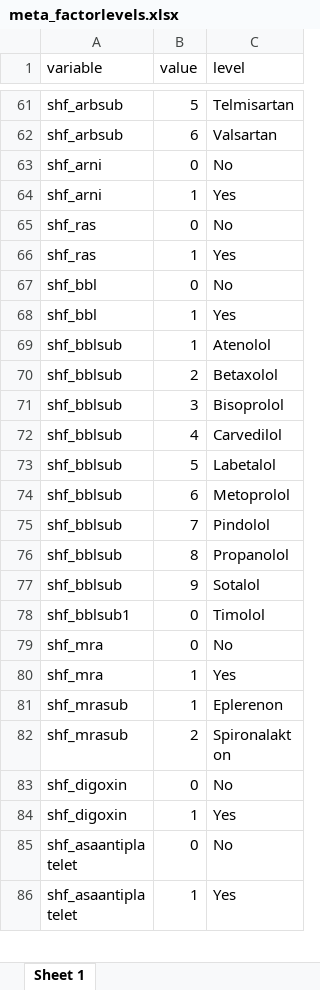
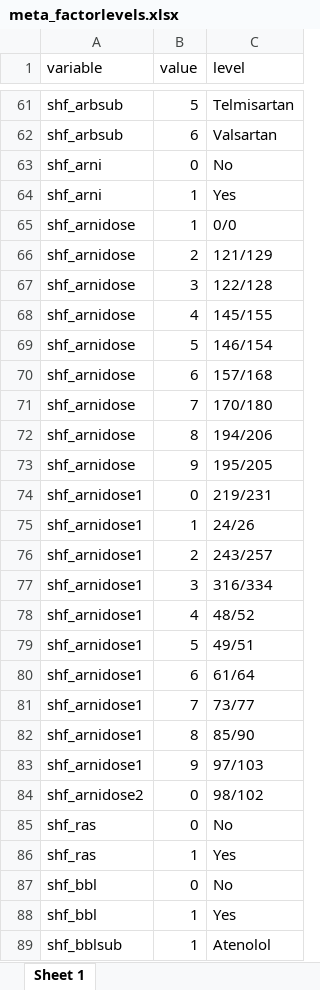
Before and after one commit to KIHeartFailure/shfdb3dm, an Excel workbook: metadata/meta_factorlevels.xlsx, sheet Sheet 1, drawn as a sheet; only a part is shown, gaps mark what is left out; the shorter side is filled out with more unchanged rows; values as stored, in another font and other column widths than the file's, no borders; the diff names each change by its address in the sheet, - before the commit and + after, or states it on an @@ line.

```diff
--- a/metadata/meta_factorlevels.xlsx (sheet Sheet 1)
+++ b/metadata/meta_factorlevels.xlsx (sheet Sheet 1)
+row 65: shf_arnidose | 1 | 0/0
+row 66: shf_arnidose | 2 | 121/129
+row 67: shf_arnidose | 3 | 122/128
+row 68: shf_arnidose | 4 | 145/155
+row 69: shf_arnidose | 5 | 146/154
+row 70: shf_arnidose | 6 | 157/168
+row 71: shf_arnidose | 7 | 170/180
+row 72: shf_arnidose | 8 | 194/206
+row 73: shf_arnidose | 9 | 195/205
+row 74: shf_arnidose1 | 0 | 219/231
+row 75: shf_arnidose1 | 1 | 24/26
+row 76: shf_arnidose1 | 2 | 243/257
+row 77: shf_arnidose1 | 3 | 316/334
+row 78: shf_arnidose1 | 4 | 48/52
+row 79: shf_arnidose1 | 5 | 49/51
+row 80: shf_arnidose1 | 6 | 61/64
+row 81: shf_arnidose1 | 7 | 73/77
+row 82: shf_arnidose1 | 8 | 85/90
+row 83: shf_arnidose1 | 9 | 97/103
+row 84: shf_arnidose2 | 0 | 98/102
```
Also changed, not shown: 4 other files.
